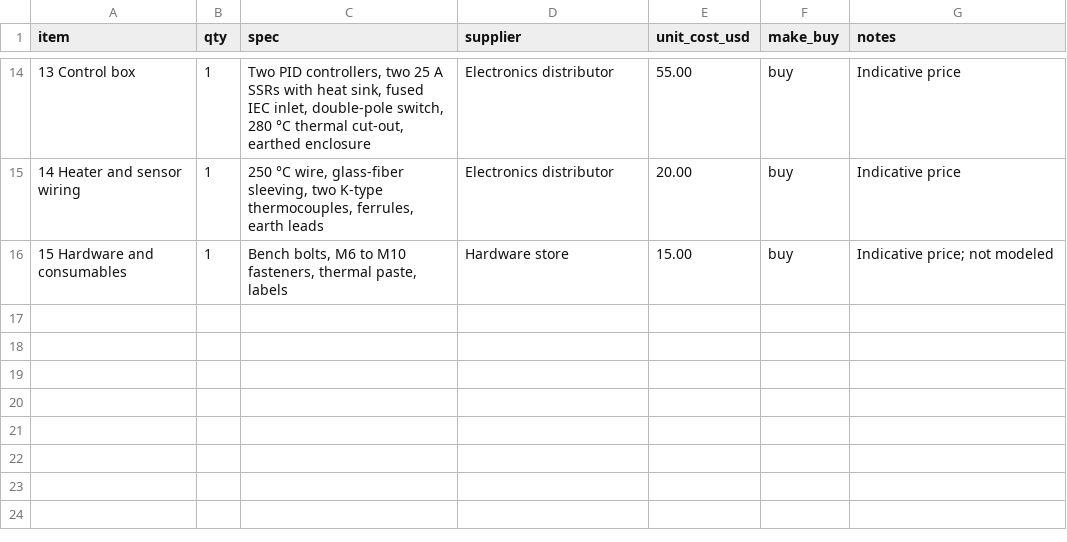
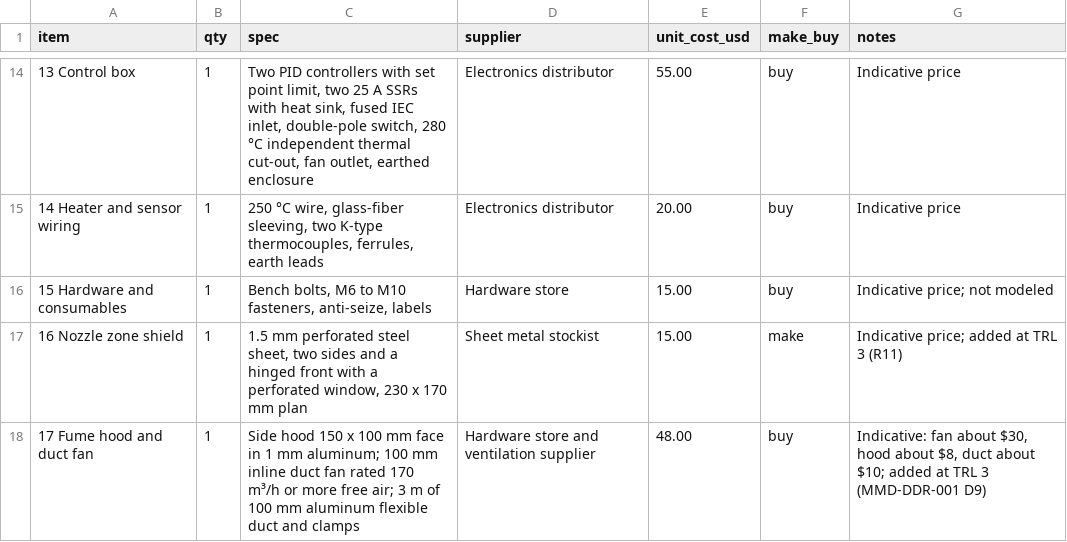
Before and after one commit to BoujeeEnjinia1701/micromold, a CSV file: bom/bom.csv, drawn as a sheet; only a part is shown, gaps mark what is left out; the diff covers the shown part only.

```diff
--- a/bom/bom.csv
+++ b/bom/bom.csv
@@ -14,3 +14,5 @@ item,qty,spec,supplier,unit_cost_usd,make_buy,notes
-13 Control box,1,"Two PID controllers, two 25 A SSRs with heat sink, fused IEC inlet, double-pole switch, 280 °C thermal cut-out, earthed enclosure",Electronics distributor,55.00,buy,Indicative price
+13 Control box,1,"Two PID controllers with set point limit, two 25 A SSRs with heat sink, fused IEC inlet, double-pole switch, 280 °C independent thermal cut-out, fan outlet, earthed enclosure",Electronics distributor,55.00,buy,Indicative price
 14 Heater and sensor wiring,1,"250 °C wire, glass-fiber sleeving, two K-type thermocouples, ferrules, earth leads",Electronics distributor,20.00,buy,Indicative price
-15 Hardware and consumables,1,"Bench bolts, M6 to M10 fasteners, thermal paste, labels",Hardware store,15.00,buy,Indicative price; not modeled
+15 Hardware and consumables,1,"Bench bolts, M6 to M10 fasteners, anti-seize, labels",Hardware store,15.00,buy,Indicative price; not modeled
+16 Nozzle zone shield,1,"1.5 mm perforated steel sheet, two sides and a hinged front with a perforated window, 230 x 170 mm plan",Sheet metal stockist,15.00,make,Indicative price; added at TRL 3 (R11)
+17 Fume hood and duct fan,1,"Side hood 150 x 100 mm face in 1 mm aluminum; 100 mm inline duct fan rated 170 m³/h or more free air; 3 m of 100 mm aluminum flexible duct and clamps",Hardware store and ventilation supplier,48.00,buy,"Indicative: fan about $30, hood about $8, duct about $10; added at TRL 3 (MMD-DDR-001 D9)"
```
Also changed, not shown: 32 edited cells elsewhere in this file, 37 other files.
